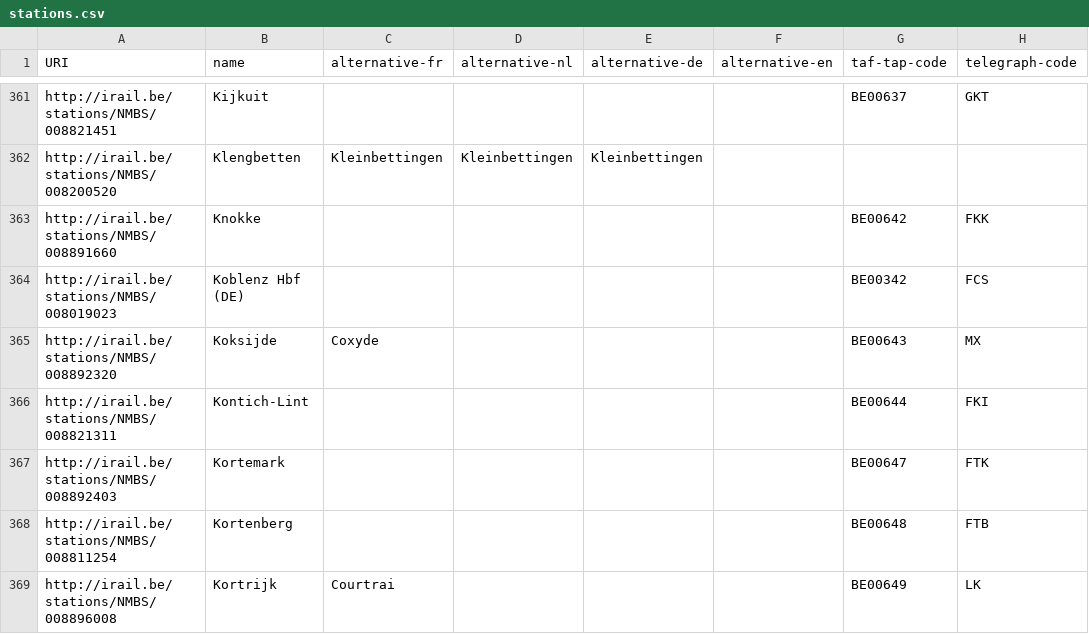
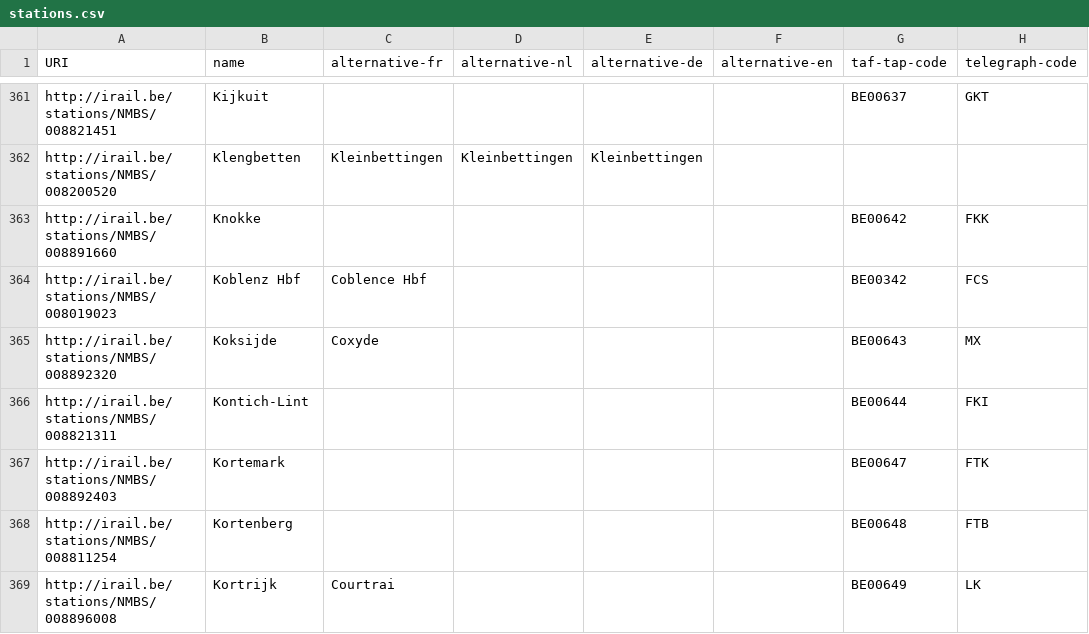
Before and after one commit to iRail/stations, a CSV file: stations.csv, drawn as a sheet; only a part is shown, gaps mark what is left out; the diff names each change by its address in the sheet, - before the commit and + after, or states it on an @@ line.

Commit message:
Drop the country suffix from Koblenz Hbf
The name field read 'Koblenz Hbf (DE)', so that is what clients display -
the only stop on a Brussels to Vienna Nightjet carrying a country code,
next to Bonn Hbf, Salzburg Hbf and the rest.

Only four names in the file carry such a suffix and it is not the
convention elsewhere. Adds the French name while here, following Aachen
and Köln, which are shown translated for the same reason.

```diff
--- a/stations.csv
+++ b/stations.csv
-B364 (name): Koblenz Hbf (DE)
+B364 (name): Koblenz Hbf
-C364 (alternative-fr): (empty)
+C364 (alternative-fr): Coblence Hbf
```
